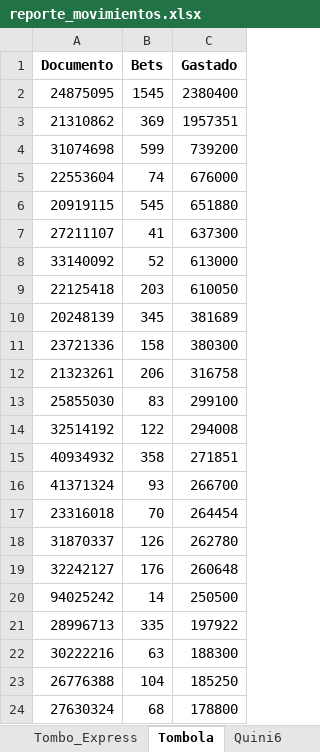
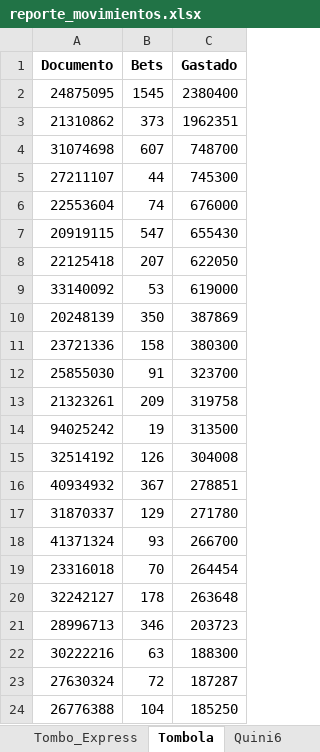
Before and after one commit to franoropeza/lotlinedashboard, an Excel workbook: reporte_movimientos.xlsx, sheet Tombola, drawn as a sheet; only a part is shown; values as stored, in another font and other column widths than the file's, no borders; removed rows and columns are numbered as before the commit, all else as after; the diff covers the shown part only; the diff names each change by its address in the sheet, - before the commit and + after, or states it on an @@ line.

```diff
--- a/reporte_movimientos.xlsx (sheet Tombola)
+++ b/reporte_movimientos.xlsx (sheet Tombola)
-B3 (Bets): 369
+B3 (Bets): 373
-C3 (Gastado): 1957351
+C3 (Gastado): 1962351
-B4 (Bets): 599
+B4 (Bets): 607
-C4 (Gastado): 739200
+C4 (Gastado): 748700
+row 5: 27211107 | 44 | 745300
-B7 (Bets): 545
+B7 (Bets): 547
-C7 (Gastado): 651880
+C7 (Gastado): 655430
-row 7: 27211107 | 41 | 637300
-row 8: 33140092 | 52 | 613000
-B8 (Bets): 203
+B8 (Bets): 207
-C8 (Gastado): 610050
+C8 (Gastado): 622050
+row 9: 33140092 | 53 | 619000
-B10 (Bets): 345
+B10 (Bets): 350
-C10 (Gastado): 381689
+C10 (Gastado): 387869
-row 12: 21323261 | 206 | 316758
-B12 (Bets): 83
+B12 (Bets): 91
-C12 (Gastado): 299100
+C12 (Gastado): 323700
+row 13: 21323261 | 209 | 319758
+row 14: 94025242 | 19 | 313500
-B15 (Bets): 122
+B15 (Bets): 126
-C15 (Gastado): 294008
+C15 (Gastado): 304008
-B16 (Bets): 358
+B16 (Bets): 367
-C16 (Gastado): 271851
+C16 (Gastado): 278851
+row 17: 31870337 | 129 | 271780
-row 18: 31870337 | 126 | 262780
-B20 (Bets): 176
+B20 (Bets): 178
-C20 (Gastado): 260648
+C20 (Gastado): 263648
-row 20: 94025242 | 14 | 250500
-B21 (Bets): 335
+B21 (Bets): 346
-C21 (Gastado): 197922
+C21 (Gastado): 203723
+row 23: 27630324 | 72 | 187287
-row 24: 27630324 | 68 | 178800
```
Also changed, not shown: 26 added rows, 18 removed rows, 92 moved rows and 22 edited cells elsewhere in this sheet, sheet Resumen, sheet Cliente_Mes, sheet Retencion_MODO, sheet Quini6, sheet Tombo_Express, sheet Loto_Plus, 19 more sheets, charts or pictures, 17 other files.
